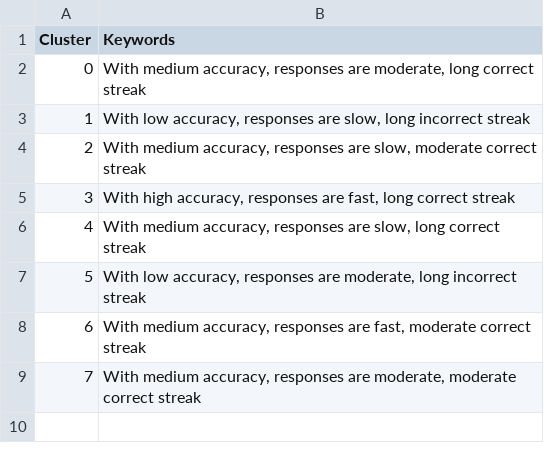
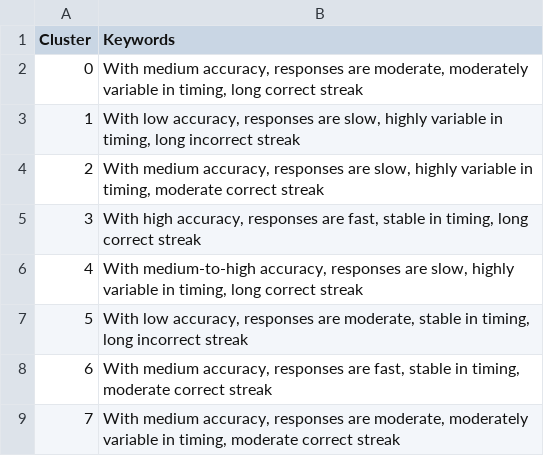
Before and after one commit to princeadhi123/study-2-phd-encoder-based-transformer-clustering, a CSV file: narrative_embedding_clustering/outputs/template_A/all_MiniLM_L6_v2/cluster_keywords_frequency_based.csv, drawn as a sheet.

```diff
--- a/narrative_embedding_clustering/outputs/template_A/all_MiniLM_L6_v2/cluster_keywords_frequency_based.csv
+++ b/narrative_embedding_clustering/outputs/template_A/all_MiniLM_L6_v2/cluster_keywords_frequency_based.csv
@@ -1,9 +1,9 @@
 Cluster,Keywords
-0,"With medium accuracy, responses are moderate, long correct streak"
-1,"With low accuracy, responses are slow, long incorrect streak"
-2,"With medium accuracy, responses are slow, moderate correct streak"
-3,"With high accuracy, responses are fast, long correct streak"
-4,"With medium accuracy, responses are slow, long correct streak"
-5,"With low accuracy, responses are moderate, long incorrect streak"
-6,"With medium accuracy, responses are fast, moderate correct streak"
-7,"With medium accuracy, responses are moderate, moderate correct streak"
+0,"With medium accuracy, responses are moderate, moderately variable in timing, long correct streak"
+1,"With low accuracy, responses are slow, highly variable in timing, long incorrect streak"
+2,"With medium accuracy, responses are slow, highly variable in timing, moderate correct streak"
+3,"With high accuracy, responses are fast, stable in timing, long correct streak"
+4,"With medium-to-high accuracy, responses are slow, highly variable in timing, long correct streak"
+5,"With low accuracy, responses are moderate, stable in timing, long incorrect streak"
+6,"With medium accuracy, responses are fast, stable in timing, moderate correct streak"
+7,"With medium accuracy, responses are moderate, moderately variable in timing, moderate correct streak"
```
Also changed, not shown: narrative_embedding_clustering/outputs/template_A/all_mpnet_base_v2/cluster_keywords_frequency_based.csv, narrative_embedding_clustering/outputs/template_B/all_MiniLM_L6_v2/cluster_keywords_frequency_based_B.csv, 9 other files.
